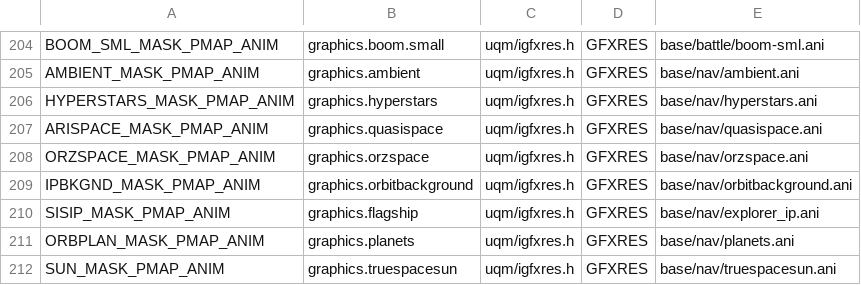
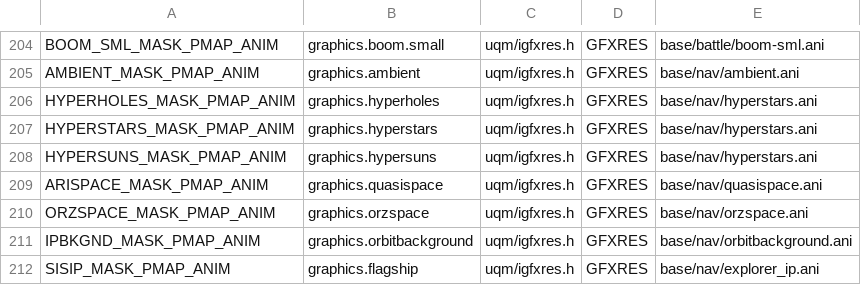
Before and after one commit to ejrh/project6014, a CSV file: tools/resmap/resources.csv, drawn as a sheet; only a part is shown, gaps mark what is left out; the shorter side is filled out with more unchanged rows; the diff names each change by its address in the sheet, - before the commit and + after, or states it on an @@ line.

Commit message:
Bugfixes to make the foonfoon resources work.

```diff
--- a/tools/resmap/resources.csv
+++ b/tools/resmap/resources.csv
+row 206: HYPERHOLES_MASK_PMAP_ANIM | graphics.hyperholes | uqm/igfxres.h | GFXRES | base/nav/hyperstars.ani
+row 208: HYPERSUNS_MASK_PMAP_ANIM | graphics.hypersuns | uqm/igfxres.h | GFXRES | base/nav/hyperstars.ani
```
Also changed, not shown: 14 other files.
